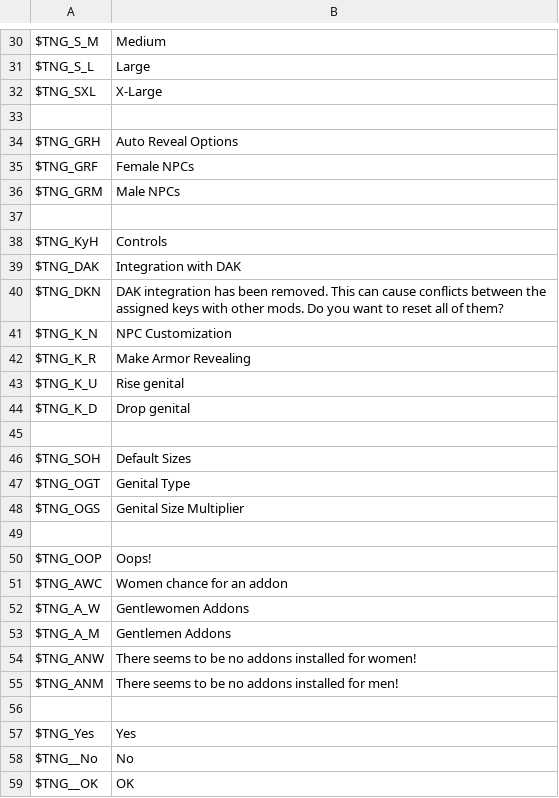
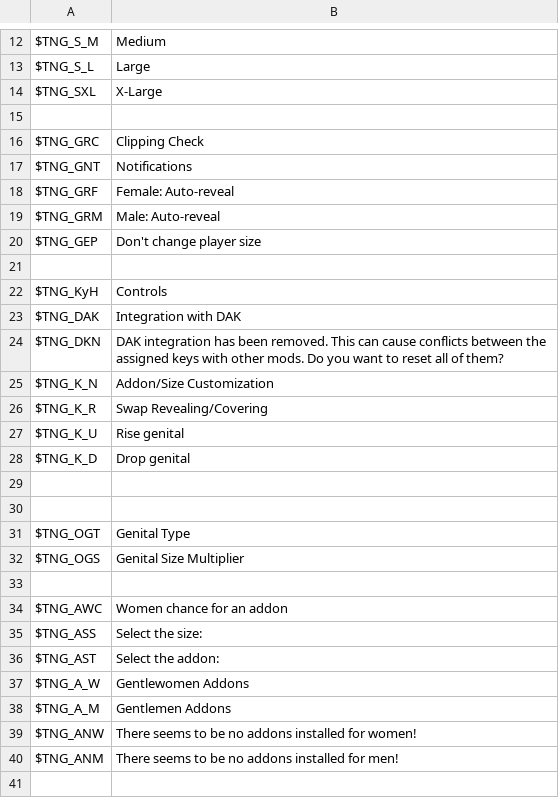
Before and after one commit to ModiLogist/TheNewGentleman, a CSV file: ext/Translations.csv, drawn as a sheet; only a part is shown, gaps mark what is left out; the shorter side is filled out with more unchanged rows; the diff covers the shown part only.

```diff
--- a/ext/Translations.csv
+++ b/ext/Translations.csv
@@ -33,5 +15,7 @@ $TNG_SXL,X-Large
 ,
-$TNG_GRH,Auto Reveal Options
-$TNG_GRF,Female NPCs
-$TNG_GRM,Male NPCs
+$TNG_GRC,Clipping Check
+$TNG_GNT,Notifications
+$TNG_GRF,Female: Auto-reveal
+$TNG_GRM,Male: Auto-reveal
+$TNG_GEP,Don't change player size
 ,
@@ -40,4 +24,4 @@ $TNG_DAK,Integration with DAK
 $TNG_DKN,DAK integration has been removed. This can cause conflicts between the assigned keys with other mods. Do you want to reset all of them?
-$TNG_K_N,NPC Customization
-$TNG_K_R,Make Armor Revealing
+$TNG_K_N,Addon/Size Customization
+$TNG_K_R,Swap Revealing/Covering
 $TNG_K_U,Rise genital
@@ -45,3 +29,3 @@ $TNG_K_D,Drop genital
 ,
-$TNG_SOH,Default Sizes
+,
 $TNG_OGT,Genital Type
@@ -49,4 +33,5 @@ $TNG_OGS,Genital Size Multiplier
 ,
-$TNG_OOP,Oops!
 $TNG_AWC,Women chance for an addon
+$TNG_ASS,Select the size:
+$TNG_AST,Select the addon:
 $TNG_A_W,Gentlewomen Addons
```
Also changed, not shown: 22 added rows, 27 removed rows and 7 edited cells elsewhere in this file, 2 other files.
